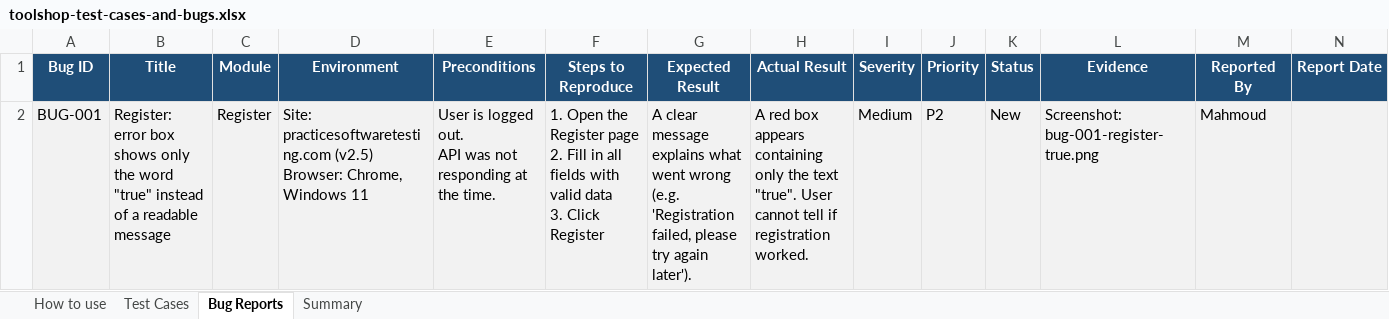
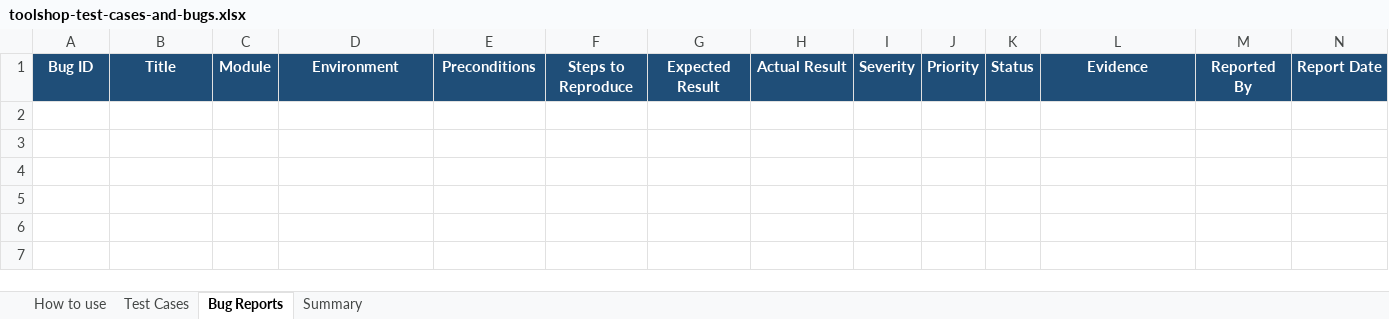
Before and after one commit to Eng-Mahmoud-Sameeh/toolshop-qa-testing-project, an Excel workbook: toolshop-test-cases-and-bugs.xlsx, sheet Bug Reports, drawn as a sheet; only a part is shown; values as stored, in another font and other column widths than the file's, no borders; rows hold the shown columns only; ↵ is a line break in a cell; the diff names each change by its address in the sheet, - before the commit and + after, or states it on an @@ line.

```diff
--- a/toolshop-test-cases-and-bugs.xlsx (sheet Bug Reports)
+++ b/toolshop-test-cases-and-bugs.xlsx (sheet Bug Reports)
-row 2: BUG-001 | Register: error box shows only the word "true" instead of a readable message | Register | Site: practicesoftwaretesting.com (v2.5) ↵ Browser: Chrome, Windows 11 | User is logged out. ↵ API was not responding at the time. | 1. Open the Register page ↵ 2. Fill in all fields with valid data ↵ 3. Click Register | A clear message explains what went wrong (e.g. 'Registration failed, please try again later'). | A red box appears containing only the text "true". User cannot tell if registration worked. | Medium | P2 | New | Screenshot: bug-001-register-true.png | Mahmoud
```
Also changed, not shown: sheet Test Cases, sheet Summary, sheet How to use.
